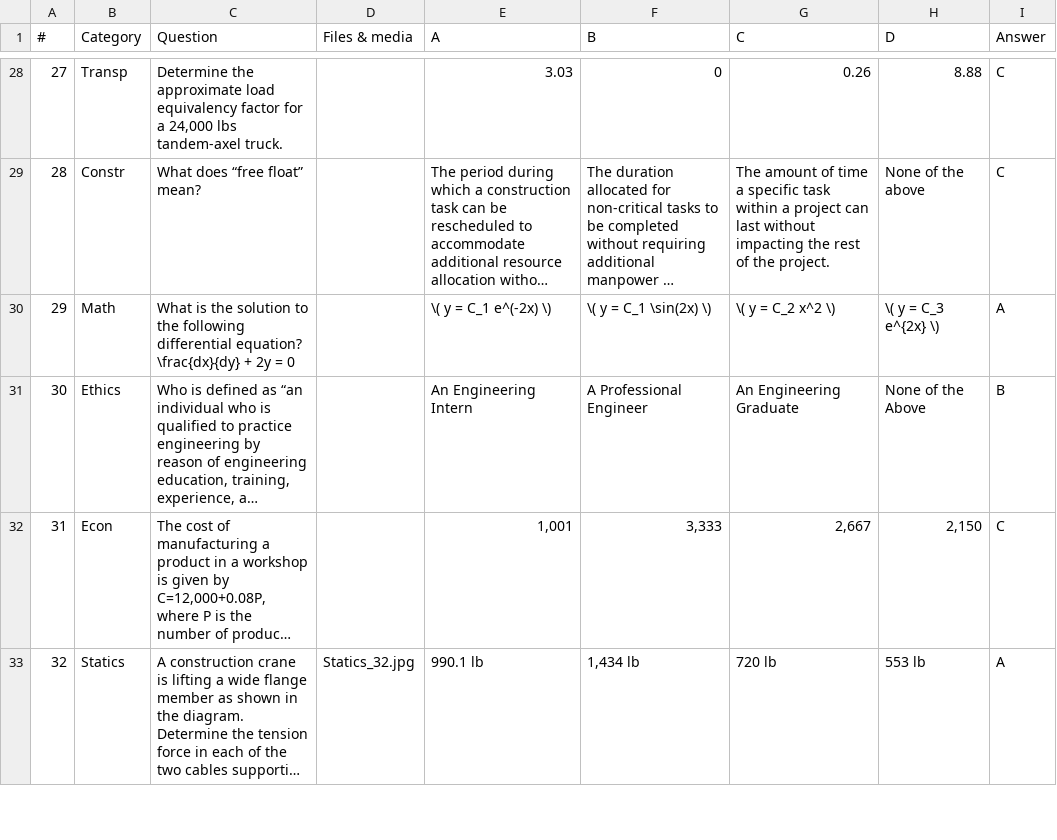
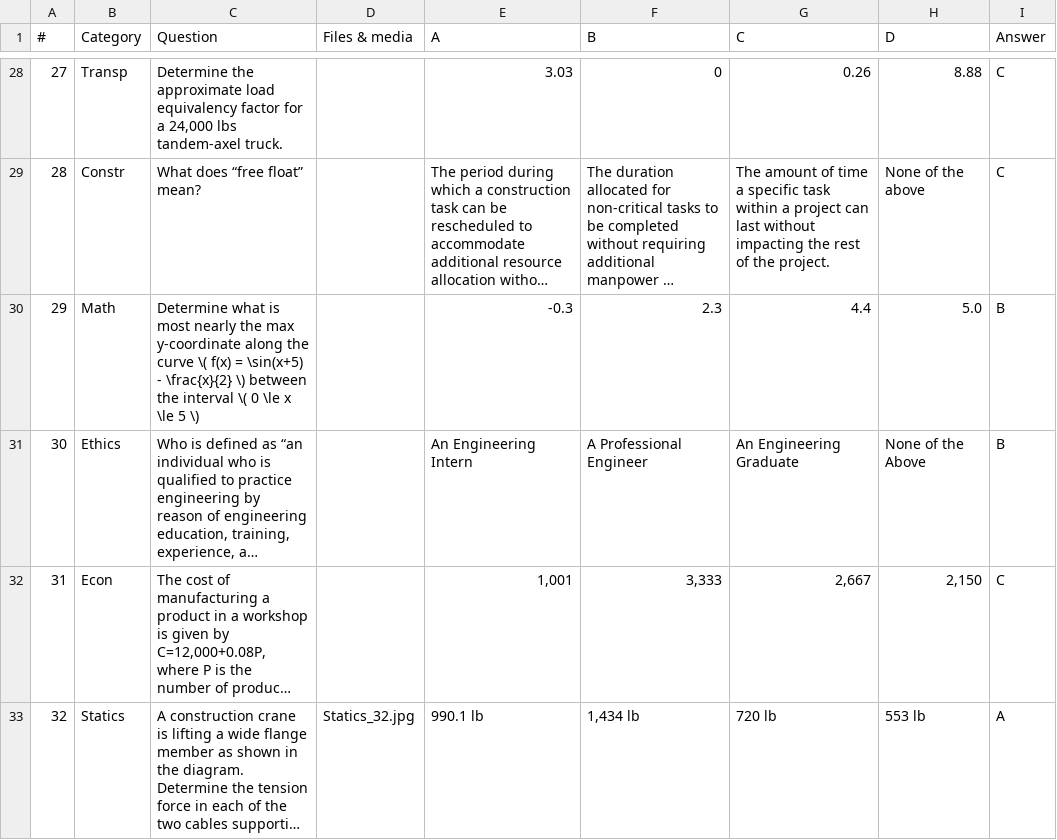
Before and after one commit to Koehtml/FE-Simulator-Lite, a CSV file: simulator_files/50 Problems for Beta Version.csv, drawn as a sheet; only a part is shown, gaps mark what is left out; long unchanged cells end in …; the diff covers the shown part only; the diff names each change by its address in the sheet, - before the commit and + after, or states it on an @@ line.

```diff
--- a/simulator_files/50 Problems for Beta Version.csv
+++ b/simulator_files/50 Problems for Beta Version.csv
-C30 (Question): What is the solution to the following differential equation? \frac{dx}{dy} + 2y = 0
+C30 (Question): Determine what is most nearly the max y-coordinate along the curve \( f(x) = \sin(x+5) - \frac{x}{2} \) between the interval \( 0 \le x \le 5 \)
-E30 (A): \( y = C_1 e^(-2x) \)
+E30 (A): -0.3
-F30 (B): \( y = C_1 \sin(2x) \)
+F30 (B): 2.3
-G30 (C): \( y = C_2 x^2 \)
+G30 (C): 4.4
-H30 (D): \( y = C_3 e^{2x} \)
+H30 (D): 5.0
-I30 (Answer): A
+I30 (Answer): B
```
Also changed, not shown: 14 edited cells elsewhere in this file, 9 other files.
